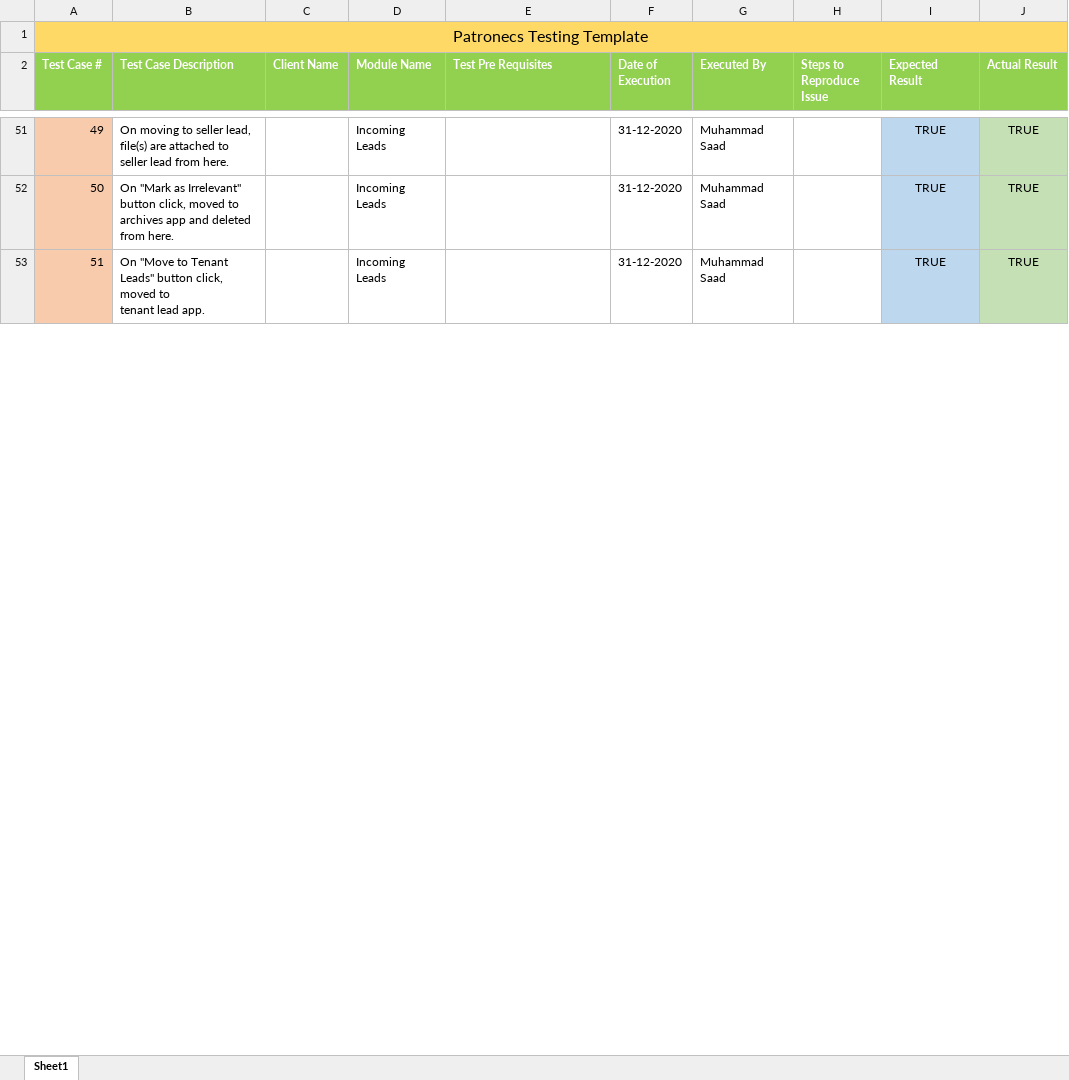
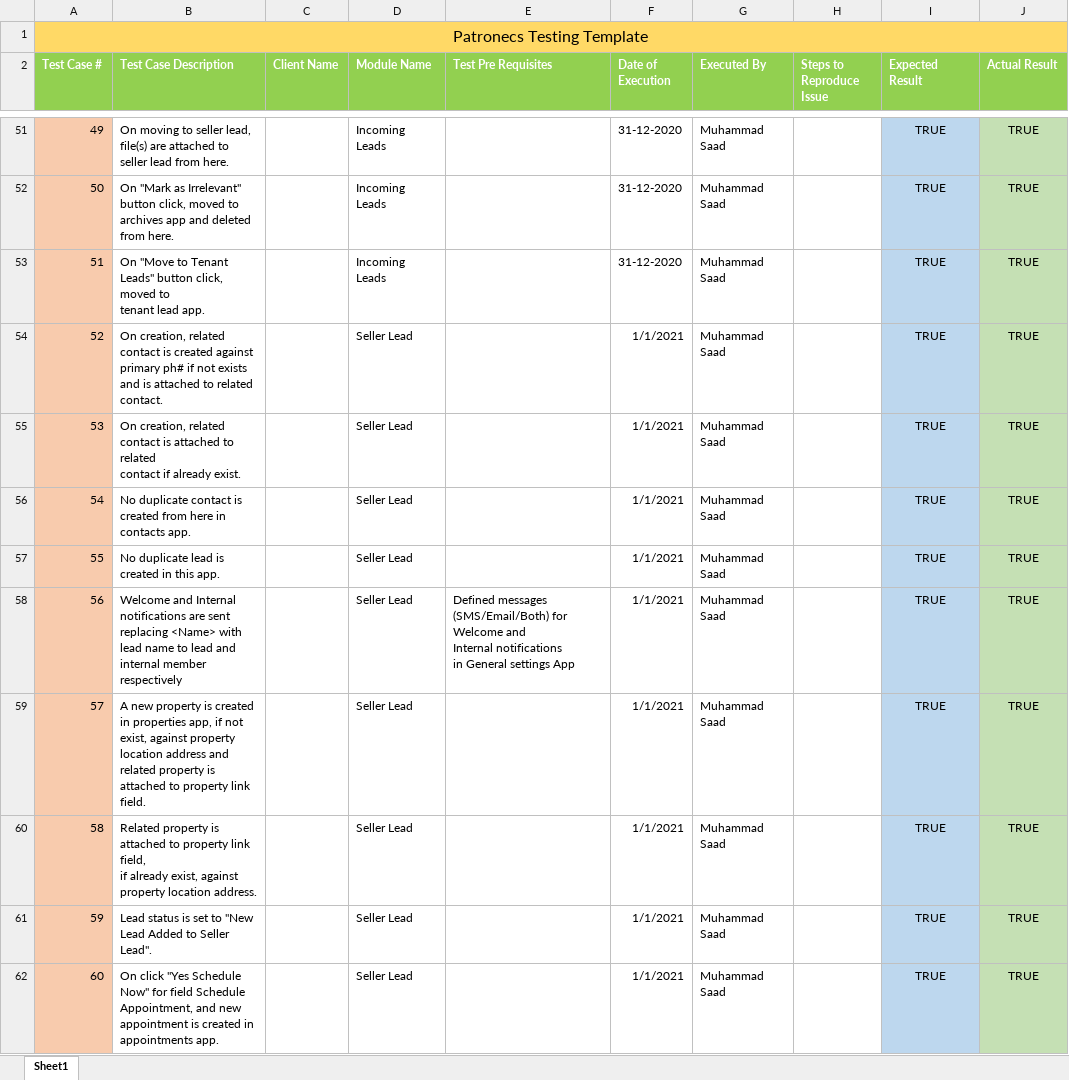
Before and after one commit to AhsanGillani/Podio-Test-cases, an Excel workbook: patronecs_Testing _Template.xlsm, sheet Sheet1, drawn as a sheet; only a part is shown, gaps mark what is left out; values as stored, in another font and other column widths than the file's, no borders; ↵ is a line break in a cell; the diff covers the shown part only; the diff names each change by its address in the sheet, - before the commit and + after, or states it on an @@ line.

```diff
--- a/patronecs_Testing _Template.xlsm (sheet Sheet1)
+++ b/patronecs_Testing _Template.xlsm (sheet Sheet1)
+row 54: 52 | On creation, related contact is created against ↵ primary ph# if not exists and is attached to related contact. |  | Seller Lead |  | 1/1/2021 | Muhammad Saad |  | TRUE | TRUE
+row 55: 53 | On creation, related contact is attached to related ↵ contact if already exist. |  | Seller Lead |  | 1/1/2021 | Muhammad Saad |  | TRUE | TRUE
+row 56: 54 | No duplicate contact is created from here in ↵ contacts app. |  | Seller Lead |  | 1/1/2021 | Muhammad Saad |  | TRUE | TRUE
+row 57: 55 | No duplicate lead is created in this app. |  | Seller Lead |  | 1/1/2021 | Muhammad Saad |  | TRUE | TRUE
+row 58: 56 | Welcome and Internal notifications are sent ↵ replacing <Name> with lead name to lead and internal member respectively |  | Seller Lead | Defined messages (SMS/Email/Both) for Welcome and ↵ Internal notifications ↵ in General settings App | 1/1/2021 | Muhammad Saad |  | TRUE | TRUE
+row 59: 57 | A new property is created in properties app, if not ↵ exist, against property location address and related property is attached to property link field. |  | Seller Lead |  | 1/1/2021 | Muhammad Saad |  | TRUE | TRUE
+row 60: 58 | Related property is attached to property link field, ↵ if already exist, against property location address. |  | Seller Lead |  | 1/1/2021 | Muhammad Saad |  | TRUE | TRUE
+row 61: 59 | Lead status is set to "New Lead Added to Seller Lead". |  | Seller Lead |  | 1/1/2021 | Muhammad Saad |  | TRUE | TRUE
+row 62: 60 | On click "Yes Schedule Now" for field Schedule ↵ Appointment, and new appointment is created in appointments app. |  | Seller Lead |  | 1/1/2021 | Muhammad Saad |  | TRUE | TRUE
```
Also changed, not shown: 36 added rows, 1 edited cell and row numbers in column A elsewhere in this sheet.
